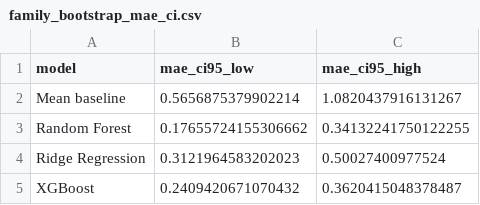
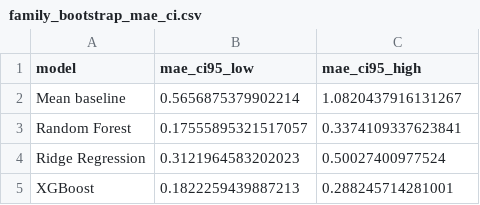
Before and after one commit to aarya-sr/T006-urban-microclimate-modelling, a CSV file: results/family_bootstrap_mae_ci.csv, drawn as a sheet.

```diff
--- a/results/family_bootstrap_mae_ci.csv
+++ b/results/family_bootstrap_mae_ci.csv
@@ -2,4 +2,4 @@ model,mae_ci95_low,mae_ci95_high
 Mean baseline,0.5656875379902214,1.0820437916131267
-Random Forest,0.17655724155306662,0.34132241750122255
+Random Forest,0.17555895321517057,0.3374109337623841
 Ridge Regression,0.3121964583202023,0.50027400977524
-XGBoost,0.2409420671070432,0.3620415048378487
+XGBoost,0.1822259439887213,0.288245714281001
```
Also changed, not shown: results/fold_metrics.csv, results/metrics_all_protocols.csv, 9 other files.
